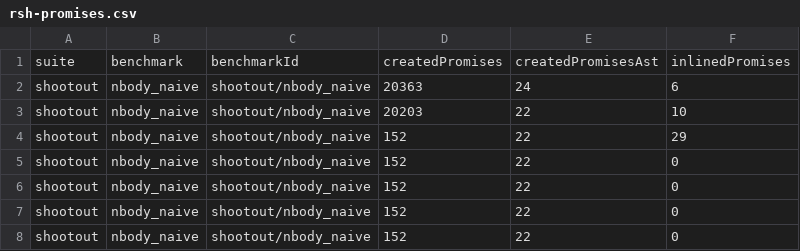
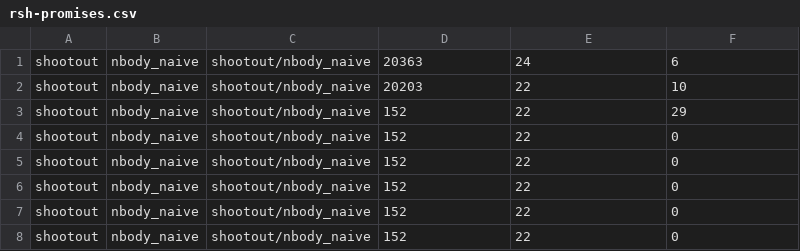
Before and after one commit to aviralg/promisebreaker-paper, a CSV file: data/rsh-promises.csv, drawn as a sheet; only a part is shown; the shorter side is filled out with more unchanged rows; the diff names each change by its address in the sheet, - before the commit and + after, or states it on an @@ line.

Commit message:
Rewrite the graphing a bit so we don't lose track of where data comes from

```diff
--- a/data/rsh-promises.csv
+++ b/data/rsh-promises.csv
-row 1: suite | benchmark | benchmarkId | createdPromises | createdPromisesAst | inlinedPromises
```
Also changed, not shown: data/rsh-strict-promises.csv, 5 other files.
